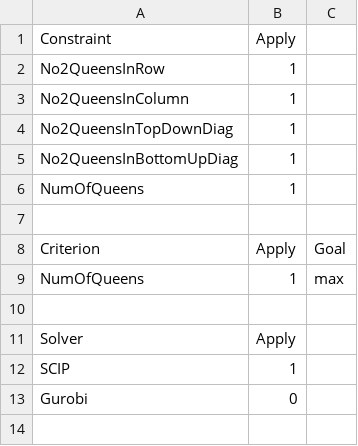
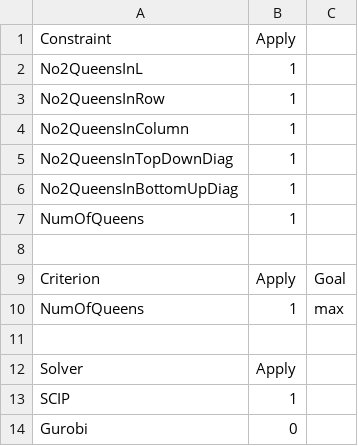
Before and after one commit to RoasterPlant/n-Queens-Puzzle, a CSV file: Config.csv, drawn as a sheet; the diff names each change by its address in the sheet, - before the commit and + after, or states it on an @@ line.

```diff
--- a/Config.csv
+++ b/Config.csv
+row 2: No2QueensInL | 1
```
Also changed, not shown: 1 other file.
